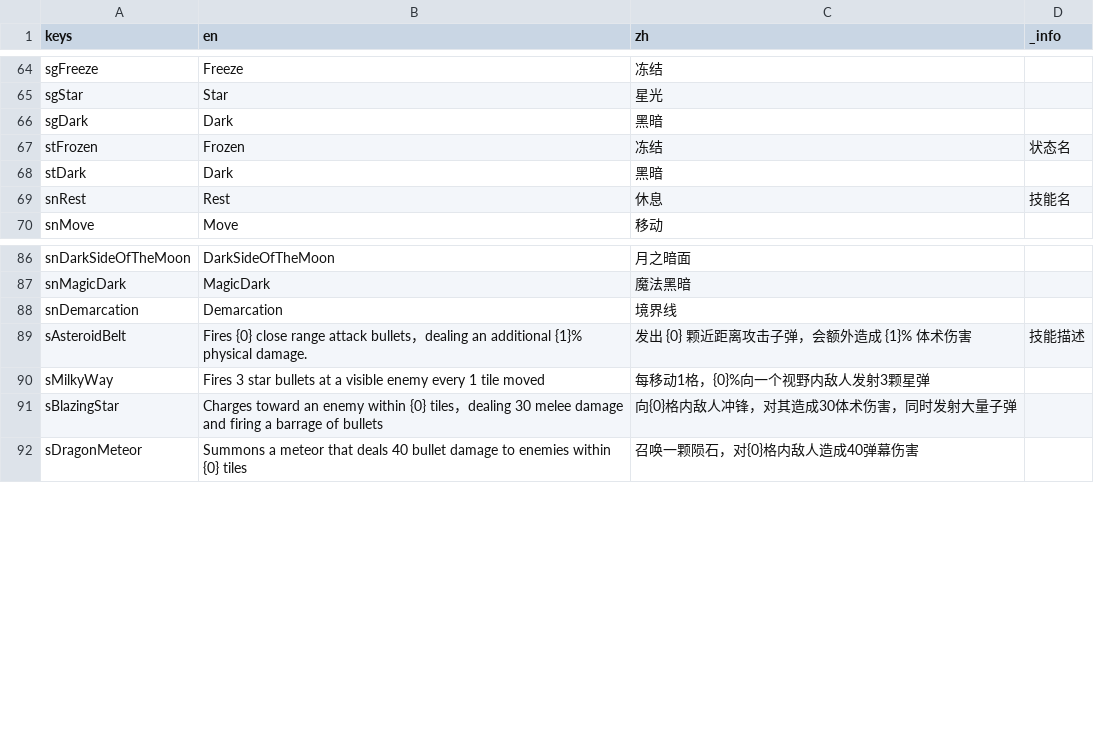
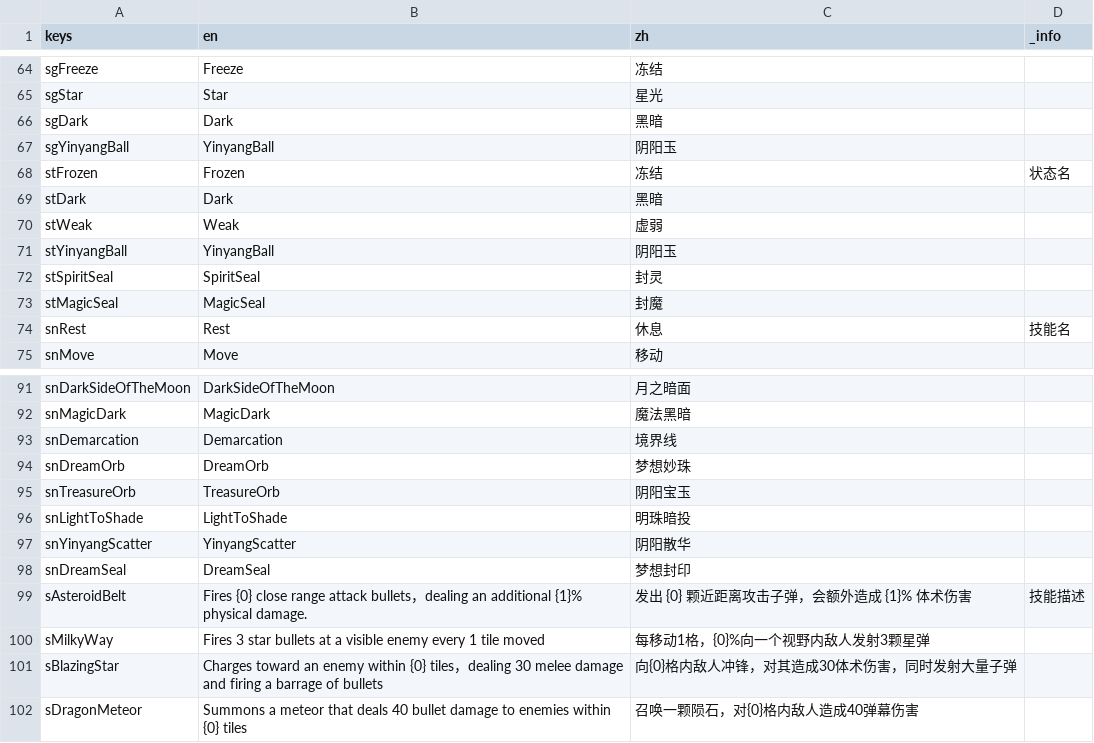
Before and after one commit to CirnoDango/AOG, a CSV file: Other/tr.csv, drawn as a sheet; only a part is shown, gaps mark what is left out; the diff covers the shown part only.

```diff
--- a/Other/tr.csv
+++ b/Other/tr.csv
@@ -66,4 +66,9 @@ sgStar,Star,星光,
 sgDark,Dark,黑暗,
+sgYinyangBall,YinyangBall,阴阳玉,
 stFrozen,Frozen,冻结,状态名
 stDark,Dark,黑暗,
+stWeak,Weak,虚弱,
+stYinyangBall,YinyangBall,阴阳玉,
+stSpiritSeal,SpiritSeal,封灵,
+stMagicSeal,MagicSeal,封魔,
 snRest,Rest,休息,技能名
@@ -88,2 +93,7 @@ snMagicDark,MagicDark,魔法黑暗,
 snDemarcation,Demarcation,境界线,
+snDreamOrb,DreamOrb,梦想妙珠,
+snTreasureOrb,TreasureOrb,阴阳宝玉,
+snLightToShade,LightToShade,明珠暗投,
+snYinyangScatter,YinyangScatter,阴阳散华,
+snDreamSeal,DreamSeal,梦想封印,
 sAsteroidBelt,Fires {0} close range attack bullets，dealing an additional {1}% physical damage.,发出 {0} 颗近距离攻击子弹，会额外造成 {1}% 体术伤害,技能描述
```
Also changed, not shown: 19 added rows and 2 edited cells elsewhere in this file, 44 other files.
